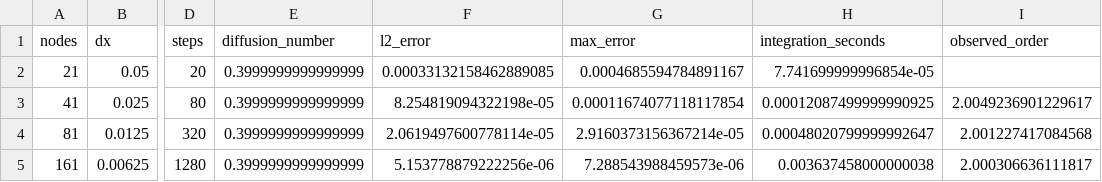
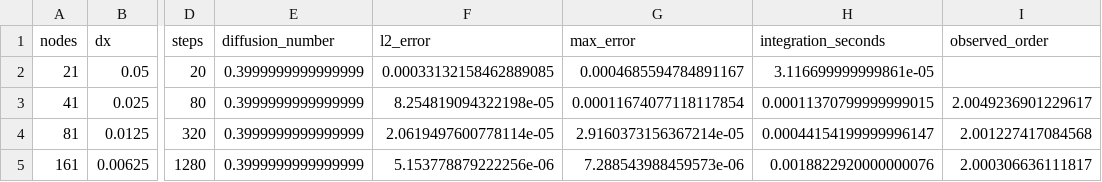
Before and after one commit to benjaminbrown038/intro-to-cfd, a CSV file: advanced/tier-1/results/python/convergence.csv, drawn as a sheet; only a part is shown, gaps mark what is left out; the diff names each change by its address in the sheet, - before the commit and + after, or states it on an @@ line.

Commit message:
more advanced cases folders

```diff
--- a/advanced/tier-1/results/python/convergence.csv
+++ b/advanced/tier-1/results/python/convergence.csv
-H2 (integration_seconds): 7.741699999996854e-05
+H2 (integration_seconds): 3.116699999999861e-05
-H3 (integration_seconds): 0.00012087499999990925
+H3 (integration_seconds): 0.00011370799999999015
-H4 (integration_seconds): 0.00048020799999992647
+H4 (integration_seconds): 0.00044154199999996147
-H5 (integration_seconds): 0.003637458000000038
+H5 (integration_seconds): 0.0018822920000000076
```
Also changed, not shown: advanced/tier-2/results/python/convergence.csv, advanced/tier-5/results/python/comparison.csv, 40 other files.
